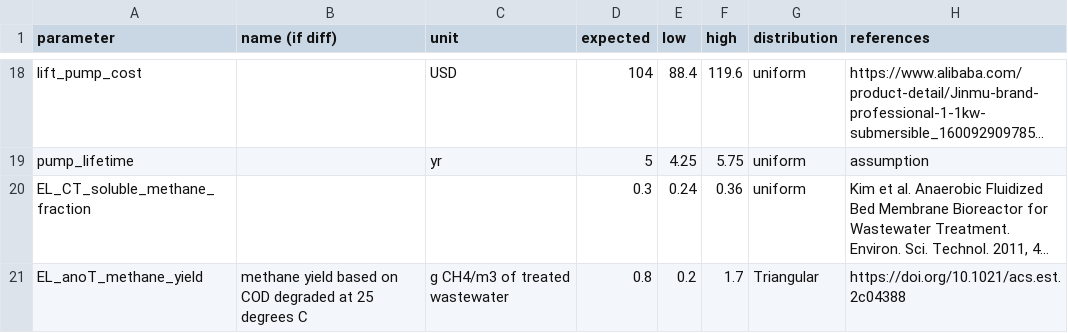
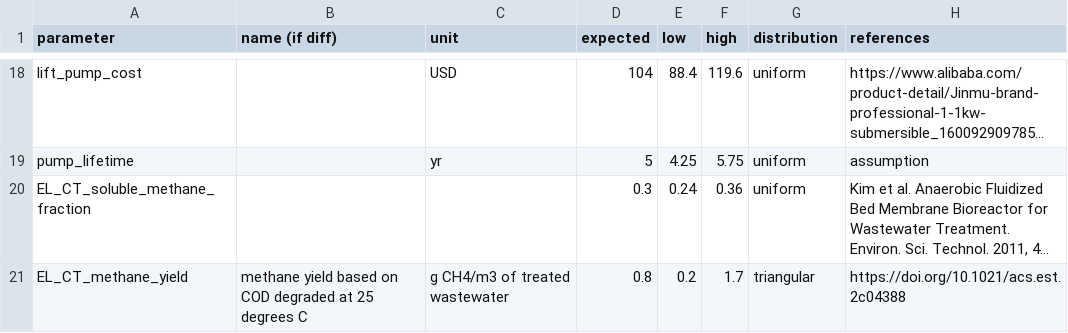
Before and after one commit to QSD-Group/EXPOsan, a TSV file: exposan/enviroloo/data/units_data/_EL_CT.tsv, drawn as a sheet; only a part is shown, gaps mark what is left out; long unchanged cells end in …; the diff names each change by its address in the sheet, - before the commit and + after, or states it on an @@ line.

Commit message:
adjusted distribution to triangular

```diff
--- a/exposan/enviroloo/data/units_data/_EL_CT.tsv
+++ b/exposan/enviroloo/data/units_data/_EL_CT.tsv
-A21 (parameter): EL_anoT_methane_yield
+A21 (parameter): EL_CT_methane_yield
-G21 (distribution): Triangular
+G21 (distribution): triangular
```
Also changed, not shown: exposan/enviroloo/data/units_data/_EL_Anoxic.tsv, 1 other file.
